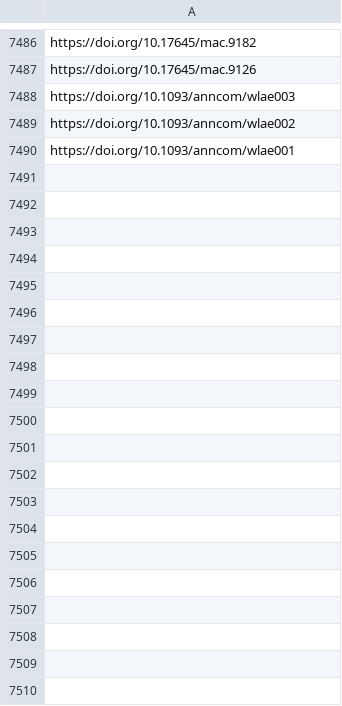
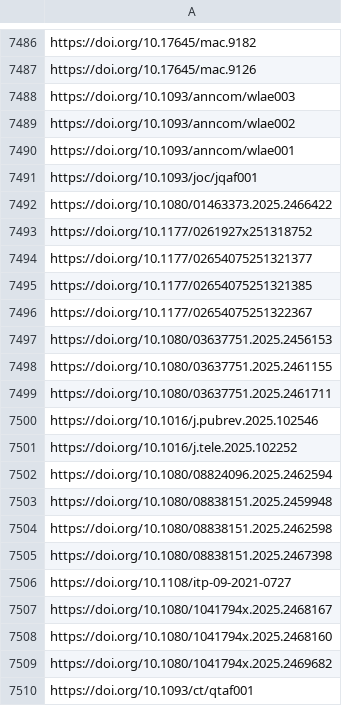
Before and after one commit to jacob-long/picnic, a CSV file: memory/communication_urls.csv, drawn as a sheet; only a part is shown, gaps mark what is left out; the diff covers the shown part only; the diff names each change by its address in the sheet, - before the commit and + after, or states it on an @@ line.

```diff
--- a/memory/communication_urls.csv
+++ b/memory/communication_urls.csv
+row 7491: https://doi.org/10.1093/joc/jqaf001
+row 7492: https://doi.org/10.1080/01463373.2025.2466422
+row 7493: https://doi.org/10.1177/0261927x251318752
+row 7494: https://doi.org/10.1177/02654075251321377
+row 7495: https://doi.org/10.1177/02654075251321385
+row 7496: https://doi.org/10.1177/02654075251322367
+row 7497: https://doi.org/10.1080/03637751.2025.2456153
+row 7498: https://doi.org/10.1080/03637751.2025.2461155
+row 7499: https://doi.org/10.1080/03637751.2025.2461711
+row 7500: https://doi.org/10.1016/j.pubrev.2025.102546
+row 7501: https://doi.org/10.1016/j.tele.2025.102252
+row 7502: https://doi.org/10.1080/08824096.2025.2462594
+row 7503: https://doi.org/10.1080/08838151.2025.2459948
+row 7504: https://doi.org/10.1080/08838151.2025.2462598
+row 7505: https://doi.org/10.1080/08838151.2025.2467398
+row 7506: https://doi.org/10.1108/itp-09-2021-0727
+row 7507: https://doi.org/10.1080/1041794x.2025.2468167
+row 7508: https://doi.org/10.1080/1041794x.2025.2468160
+row 7509: https://doi.org/10.1080/1041794x.2025.2469682
+row 7510: https://doi.org/10.1093/ct/qtaf001
```
Also changed, not shown: 60 added rows elsewhere in this file, memory/po_urls.csv, memory/politics_urls.csv, 11 other files.
